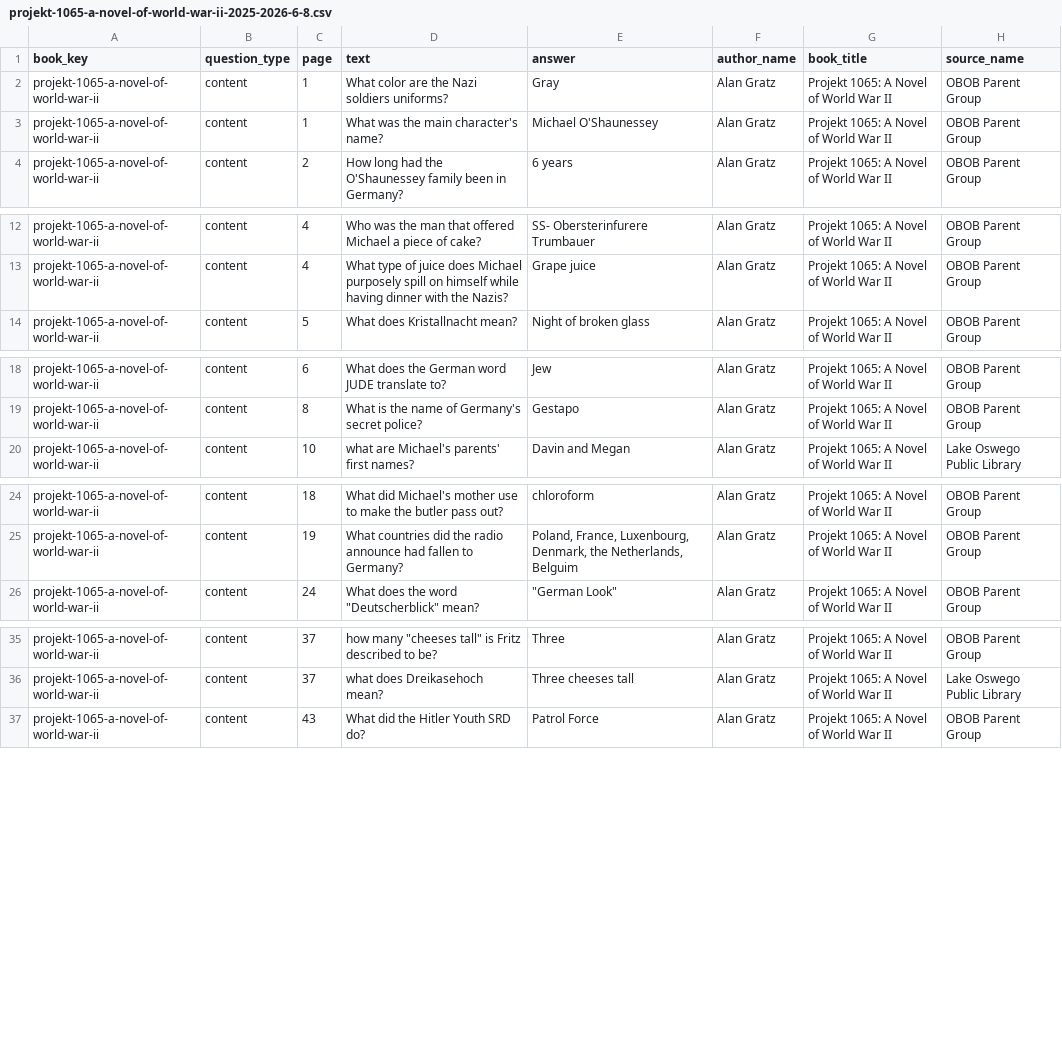
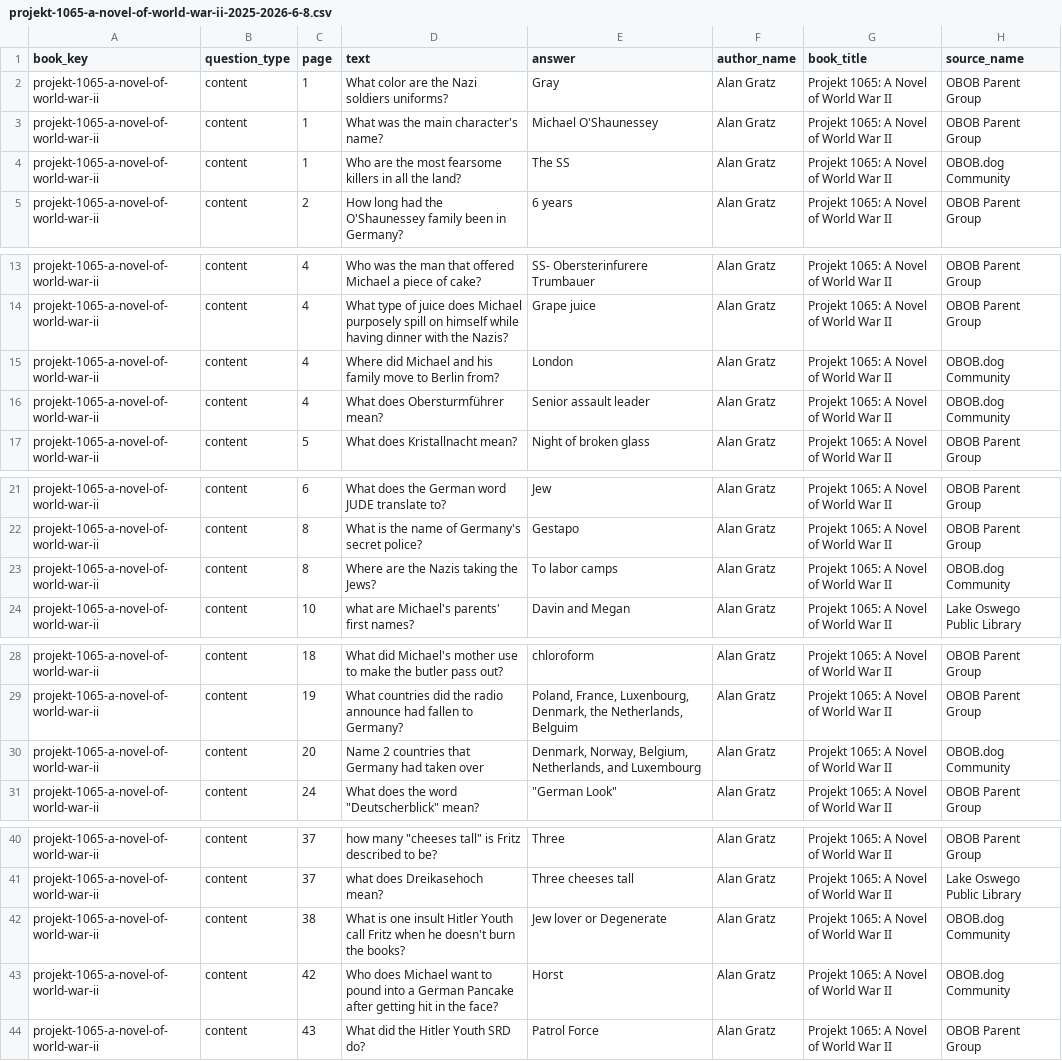
Before and after one commit to brianellin/obob-nextjs, a CSV file: public/exports/2025-2026/6-8/projekt-1065-a-novel-of-world-war-ii-2025-2026-6-8.csv, drawn as a sheet; only a part is shown, gaps mark what is left out; the diff covers the shown part only; the diff names each change by its address in the sheet, - before the commit and + after, or states it on an @@ line.

```diff
--- a/public/exports/2025-2026/6-8/projekt-1065-a-novel-of-world-war-ii-2025-2026-6-8.csv
+++ b/public/exports/2025-2026/6-8/projekt-1065-a-novel-of-world-war-ii-2025-2026-6-8.csv
+row 4: projekt-1065-a-novel-of-world-war-ii | content | 1 | Who are the most fearsome killers in all the land? | The SS | Alan Gratz | Projekt 1065: A Novel of World War II | OBOB.dog Community
+row 15: projekt-1065-a-novel-of-world-war-ii | content | 4 | Where did Michael and his family move to Berlin from? | London | Alan Gratz | Projekt 1065: A Novel of World War II | OBOB.dog Community
+row 16: projekt-1065-a-novel-of-world-war-ii | content | 4 | What does Obersturmführer mean? | Senior assault leader | Alan Gratz | Projekt 1065: A Novel of World War II | OBOB.dog Community
+row 23: projekt-1065-a-novel-of-world-war-ii | content | 8 | Where are the Nazis taking the Jews? | To labor camps | Alan Gratz | Projekt 1065: A Novel of World War II | OBOB.dog Community
+row 30: projekt-1065-a-novel-of-world-war-ii | content | 20 | Name 2 countries that Germany had taken over | Denmark, Norway, Belgium, Netherlands, and Luxembourg | Alan Gratz | Projekt 1065: A Novel of World War II | OBOB.dog Community
+row 42: projekt-1065-a-novel-of-world-war-ii | content | 38 | What is one insult Hitler Youth call Fritz when he doesn't burn the books? | Jew lover or Degenerate | Alan Gratz | Projekt 1065: A Novel of World War II | OBOB.dog Community
+row 43: projekt-1065-a-novel-of-world-war-ii | content | 42 | Who does Michael want to pound into a German Pancake after getting hit in the face? | Horst | Alan Gratz | Projekt 1065: A Novel of World War II | OBOB.dog Community
```
Also changed, not shown: 3 added rows and 2 moved rows elsewhere in this file, public/exports/2025-2026/3-5/better-with-butter-2025-2026-3-5.csv, public/exports/2025-2026/3-5/city-of-ember-2025-2026-3-5.csv, 31 other files.
